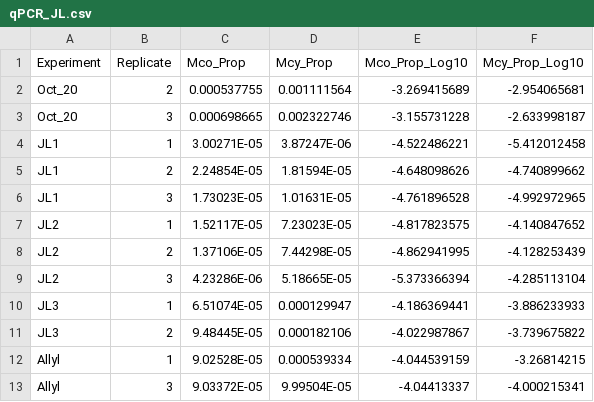
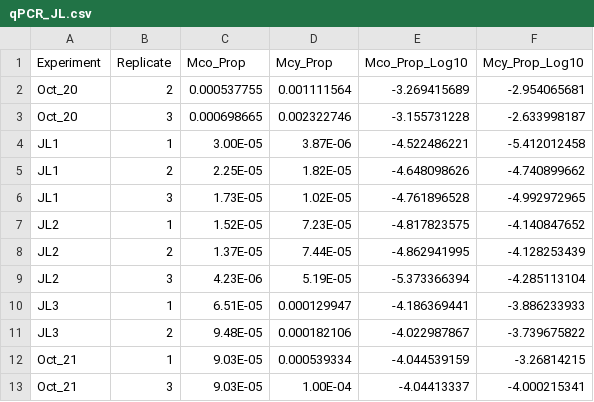
Before and after one commit to JBaily/Jordan_Lake_20-21, a CSV file: Data/qPCR_JL.csv, drawn as a sheet.

```diff
--- a/Data/qPCR_JL.csv
+++ b/Data/qPCR_JL.csv
@@ -3,11 +3,11 @@ Oct_20,2,0.000537755,0.001111564,-3.269415689,-2.954065681
 Oct_20,3,0.000698665,0.002322746,-3.155731228,-2.633998187
-JL1,1,3.00271E-05,3.87247E-06,-4.522486221,-5.412012458
-JL1,2,2.24854E-05,1.81594E-05,-4.648098626,-4.740899662
-JL1,3,1.73023E-05,1.01631E-05,-4.761896528,-4.992972965
-JL2,1,1.52117E-05,7.23023E-05,-4.817823575,-4.140847652
-JL2,2,1.37106E-05,7.44298E-05,-4.862941995,-4.128253439
-JL2,3,4.23286E-06,5.18665E-05,-5.373366394,-4.285113104
-JL3,1,6.51074E-05,0.000129947,-4.186369441,-3.886233933
-JL3,2,9.48445E-05,0.000182106,-4.022987867,-3.739675822
-Allyl,1,9.02528E-05,0.000539334,-4.044539159,-3.26814215
-Allyl,3,9.03372E-05,9.99504E-05,-4.04413337,-4.000215341
+JL1,1,3.00E-05,3.87E-06,-4.522486221,-5.412012458
+JL1,2,2.25E-05,1.82E-05,-4.648098626,-4.740899662
+JL1,3,1.73E-05,1.02E-05,-4.761896528,-4.992972965
+JL2,1,1.52E-05,7.23E-05,-4.817823575,-4.140847652
+JL2,2,1.37E-05,7.44E-05,-4.862941995,-4.128253439
+JL2,3,4.23E-06,5.19E-05,-5.373366394,-4.285113104
+JL3,1,6.51E-05,0.000129947,-4.186369441,-3.886233933
+JL3,2,9.48E-05,0.000182106,-4.022987867,-3.739675822
+Oct_21,1,9.03E-05,0.000539334,-4.044539159,-3.26814215
+Oct_21,3,9.03E-05,1.00E-04,-4.04413337,-4.000215341
```
Also changed, not shown: 1 other file.
